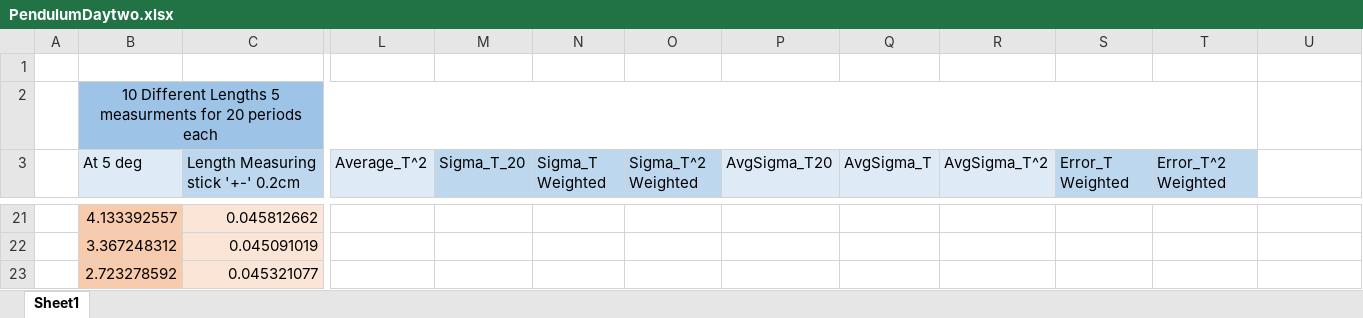
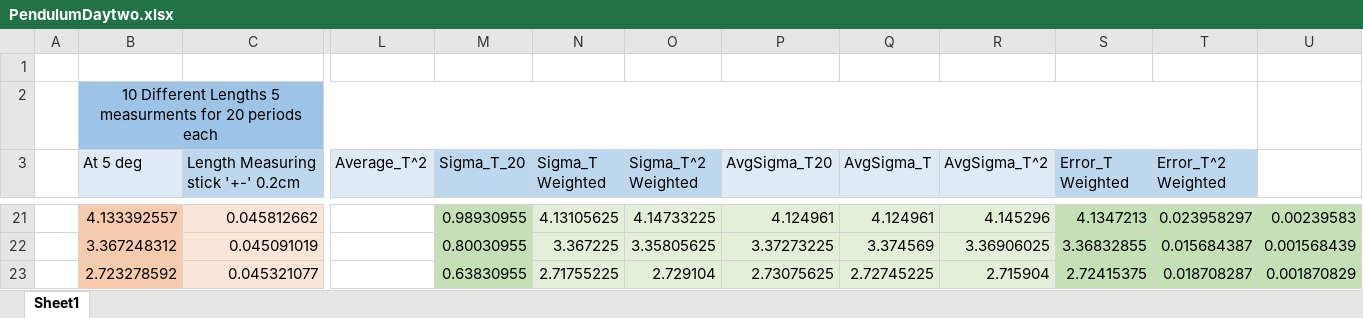
Before and after one commit to solidtony/3719, an Excel workbook: Pendulum/Data/PendulumDaytwo.xlsx, sheet Sheet1, drawn as a sheet; only a part is shown, gaps mark what is left out; values as stored, in another font and other column widths than the file's, no borders; the diff covers the shown part only; the diff names each change by its address in the sheet, - before the commit and + after, or states it on an @@ line.

```diff
--- a/Pendulum/Data/PendulumDaytwo.xlsx (sheet Sheet1)
+++ b/Pendulum/Data/PendulumDaytwo.xlsx (sheet Sheet1)
-M21:M23 fill: none
+M21:M23 fill: #C5E0B4
-M21 (Sigma_T_20): (empty)
+M21 (Sigma_T_20): 0.98930955
-N21:R23 fill: none
+N21:R23 fill: #E2F0D9
-N21 (Sigma_T Weighted): (empty)
+N21 (Sigma_T Weighted): 4.13105625
-O21 (Sigma_T^2 Weighted): (empty)
+O21 (Sigma_T^2 Weighted): 4.14733225
-P21 (AvgSigma_T20): (empty)
+P21 (AvgSigma_T20): 4.124961
-Q21 (AvgSigma_T): (empty)
+Q21 (AvgSigma_T): 4.124961
-R21 (AvgSigma_T^2): (empty)
+R21 (AvgSigma_T^2): 4.145296
-S21:U23 fill: none
+S21:U23 fill: #C5E0B4
-S21 (Error_T Weighted): (empty)
+S21 (Error_T Weighted): 4.1347213
-T21 (Error_T^2 Weighted): (empty)
+T21 (Error_T^2 Weighted): 0.023958297
-U21: (empty)
+U21: 0.00239583
-M22 (Sigma_T_20): (empty)
+M22 (Sigma_T_20): 0.80030955
-N22 (Sigma_T Weighted): (empty)
+N22 (Sigma_T Weighted): 3.367225
-O22 (Sigma_T^2 Weighted): (empty)
+O22 (Sigma_T^2 Weighted): 3.35805625
-P22 (AvgSigma_T20): (empty)
+P22 (AvgSigma_T20): 3.37273225
-Q22 (AvgSigma_T): (empty)
+Q22 (AvgSigma_T): 3.374569
-R22 (AvgSigma_T^2): (empty)
+R22 (AvgSigma_T^2): 3.36906025
-S22 (Error_T Weighted): (empty)
+S22 (Error_T Weighted): 3.36832855
-T22 (Error_T^2 Weighted): (empty)
+T22 (Error_T^2 Weighted): 0.015684387
-U22: (empty)
+U22: 0.001568439
-M23 (Sigma_T_20): (empty)
+M23 (Sigma_T_20): 0.63830955
-N23 (Sigma_T Weighted): (empty)
+N23 (Sigma_T Weighted): 2.71755225
-O23 (Sigma_T^2 Weighted): (empty)
+O23 (Sigma_T^2 Weighted): 2.729104
-P23 (AvgSigma_T20): (empty)
+P23 (AvgSigma_T20): 2.73075625
-Q23 (AvgSigma_T): (empty)
+Q23 (AvgSigma_T): 2.72745225
-R23 (AvgSigma_T^2): (empty)
+R23 (AvgSigma_T^2): 2.715904
-S23 (Error_T Weighted): (empty)
+S23 (Error_T Weighted): 2.72415375
-T23 (Error_T^2 Weighted): (empty)
+T23 (Error_T^2 Weighted): 0.018708287
-U23: (empty)
+U23: 0.001870829
```
Also changed, not shown: 74 edited cells, cell formats and merged cells elsewhere in this sheet, 35 other files.
